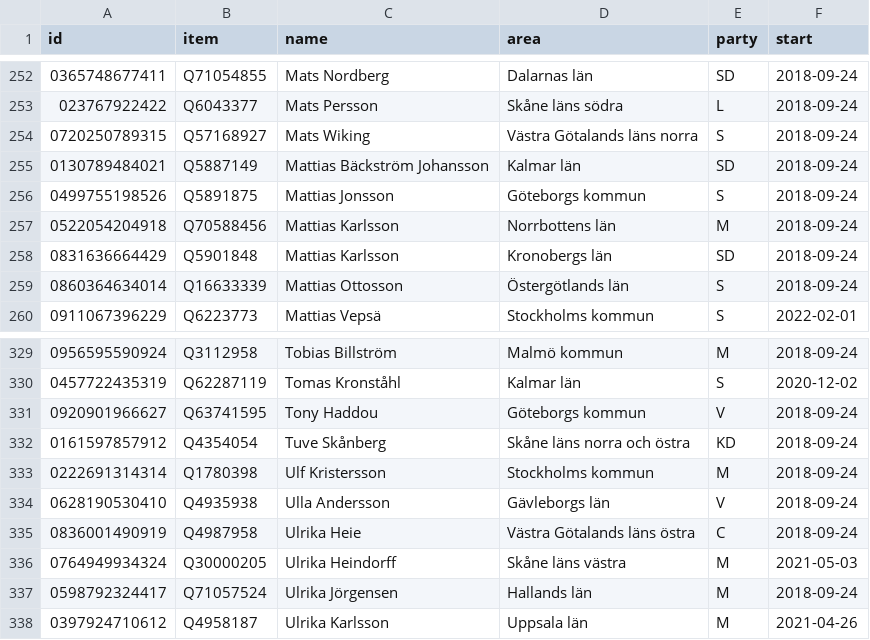
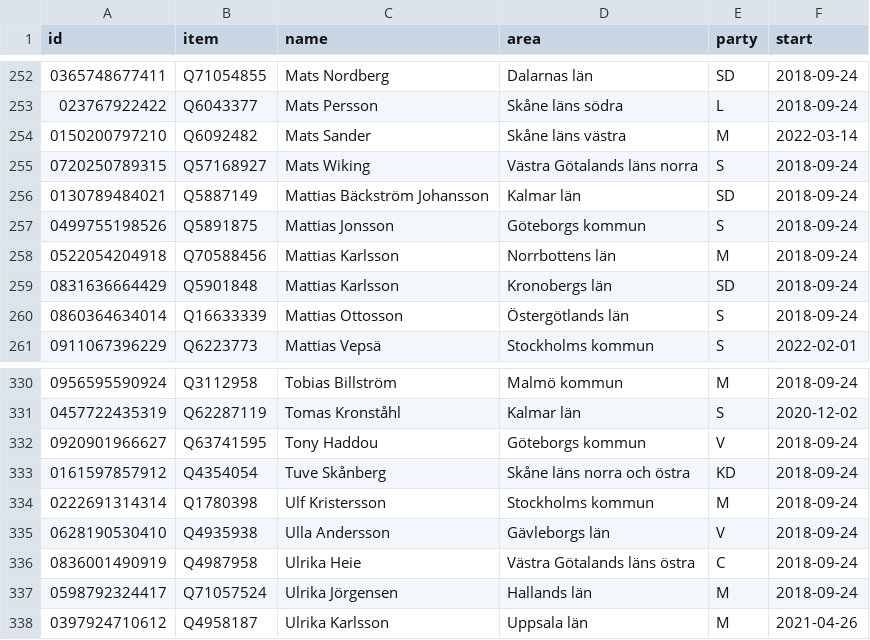
Before and after one commit to every-politician-scrapers/sweden-riksdag-api-current, a CSV file: data/wikidata.csv, drawn as a sheet; only a part is shown, gaps mark what is left out; removed rows and columns are numbered as before the commit, all else as after; the diff names each change by its address in the sheet, - before the commit and + after, or states it on an @@ line.

```diff
--- a/data/wikidata.csv
+++ b/data/wikidata.csv
+row 254: 0150200797210 | Q6092482 | Mats Sander | Skåne läns västra | M | 2022-03-14
-row 336: 0764949934324 | Q30000205 | Ulrika Heindorff | Skåne läns västra | M | 2021-05-03
```
Also changed, not shown: data/official.csv, 1 other file.
